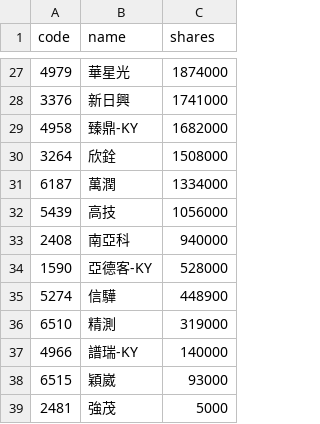
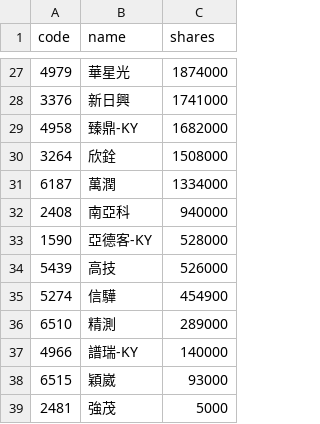
Before and after one commit to 4ru1013/united-etf-00981a-portfolio, a CSV file: data/out/holdings/00981A_latest.csv, drawn as a sheet; only a part is shown, gaps mark what is left out; the diff covers the shown part only.

```diff
--- a/data/out/holdings/00981A_latest.csv
+++ b/data/out/holdings/00981A_latest.csv
@@ -31,7 +31,7 @@
 6187,萬潤,1334000
-5439,高技,1056000
 2408,南亞科,940000
 1590,亞德客-KY,528000
-5274,信驊,448900
-6510,精測,319000
+5439,高技,526000
+5274,信驊,454900
+6510,精測,289000
 4966,譜瑞-KY,140000
```
Also changed, not shown: 3 added rows, 3 removed rows and 16 edited cells elsewhere in this file, 4 other files.
